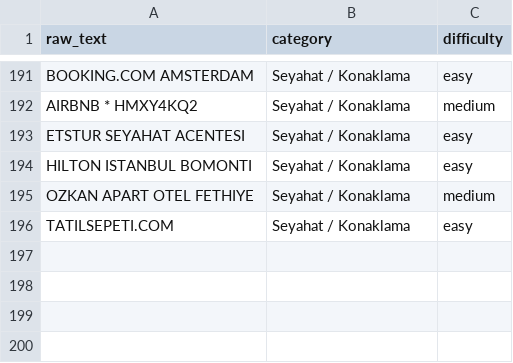
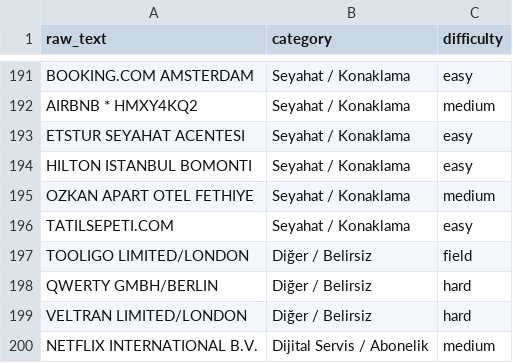
Before and after one commit to berkayyukunc/finwise-ai, a CSV file: data/gold/pos_gold_set.csv, drawn as a sheet; only a part is shown, gaps mark what is left out; the diff names each change by its address in the sheet, - before the commit and + after, or states it on an @@ line.

```diff
--- a/data/gold/pos_gold_set.csv
+++ b/data/gold/pos_gold_set.csv
+row 197: TOOLIGO LIMITED/LONDON | Diğer / Belirsiz | field
+row 198: QWERTY GMBH/BERLIN | Diğer / Belirsiz | hard
+row 199: VELTRAN LIMITED/LONDON | Diğer / Belirsiz | hard
+row 200: NETFLIX INTERNATIONAL B.V. | Dijital Servis / Abonelik | medium
```
Also changed, not shown: 17 other files.
